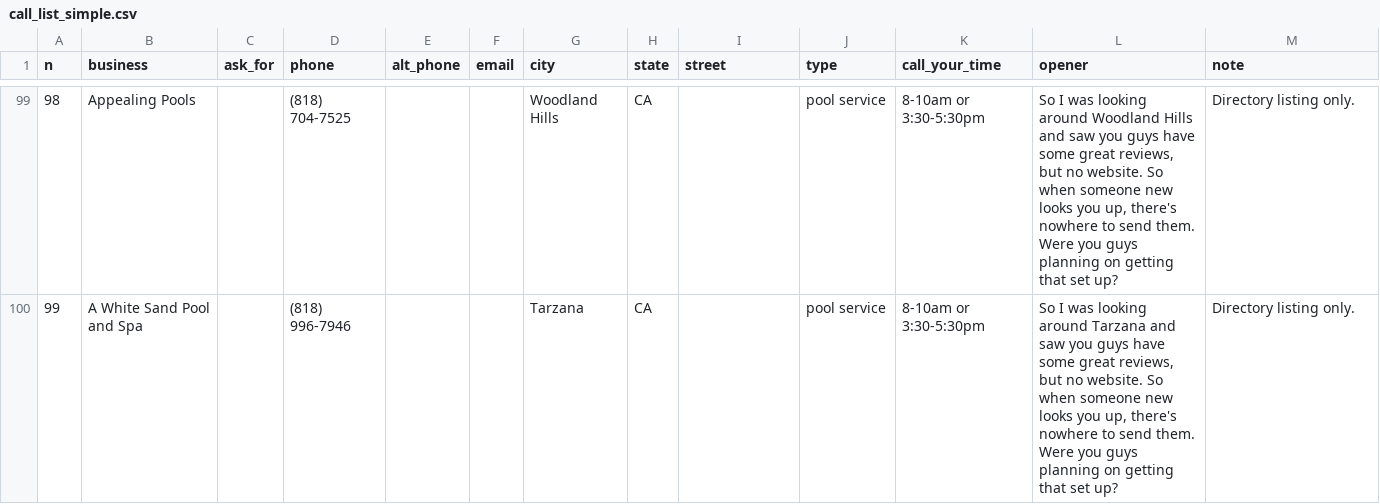
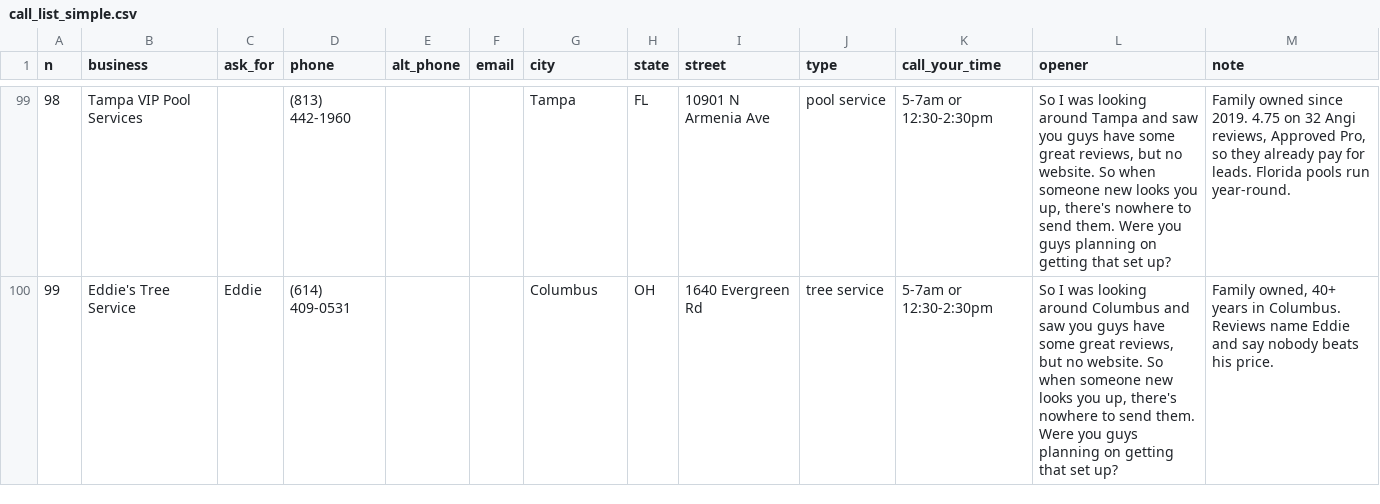
Before and after one commit to millytest2/builtfor, a CSV file: output/call_list_simple.csv, drawn as a sheet; only a part is shown, gaps mark what is left out; the diff covers the shown part only.

```diff
--- a/output/call_list_simple.csv
+++ b/output/call_list_simple.csv
@@ -99,2 +99,2 @@ n,business,ask_for,phone,alt_phone,email,city,state,street,type,call_your_time,o
-98,Appealing Pools,,(818) 704-7525,,,Woodland Hills,CA,,pool service,8-10am or 3:30-5:30pm,"So I was looking around Woodland Hills and saw you guys have some great reviews, but no website. So when someone new looks you up, there's nowhere to send them. Were you guys planning on getting that set up?",Directory listing only.
-99,A White Sand Pool and Spa,,(818) 996-7946,,,Tarzana,CA,,pool service,8-10am or 3:30-5:30pm,"So I was looking around Tarzana and saw you guys have some great reviews, but no website. So when someone new looks you up, there's nowhere to send them. Were you guys planning on getting that set up?",Directory listing only.
+98,Tampa VIP Pool Services,,(813) 442-1960,,,Tampa,FL,10901 N Armenia Ave,pool service,5-7am or 12:30-2:30pm,"So I was looking around Tampa and saw you guys have some great reviews, but no website. So when someone new looks you up, there's nowhere to send them. Were you guys planning on getting that set up?","Family owned since 2019. 4.75 on 32 Angi reviews, Approved Pro, so they already pay for leads. Florida pools run year-round."
+99,Eddie's Tree Service,Eddie,(614) 409-0531,,,Columbus,OH,1640 Evergreen Rd,tree service,5-7am or 12:30-2:30pm,"So I was looking around Columbus and saw you guys have some great reviews, but no website. So when someone new looks you up, there's nowhere to send them. Were you guys planning on getting that set up?","Family owned, 40+ years in Columbus. Reviews name Eddie and say nobody beats his price."
```
Also changed, not shown: 75 edited cells elsewhere in this file, output/master_call_list.csv, 8 other files.
